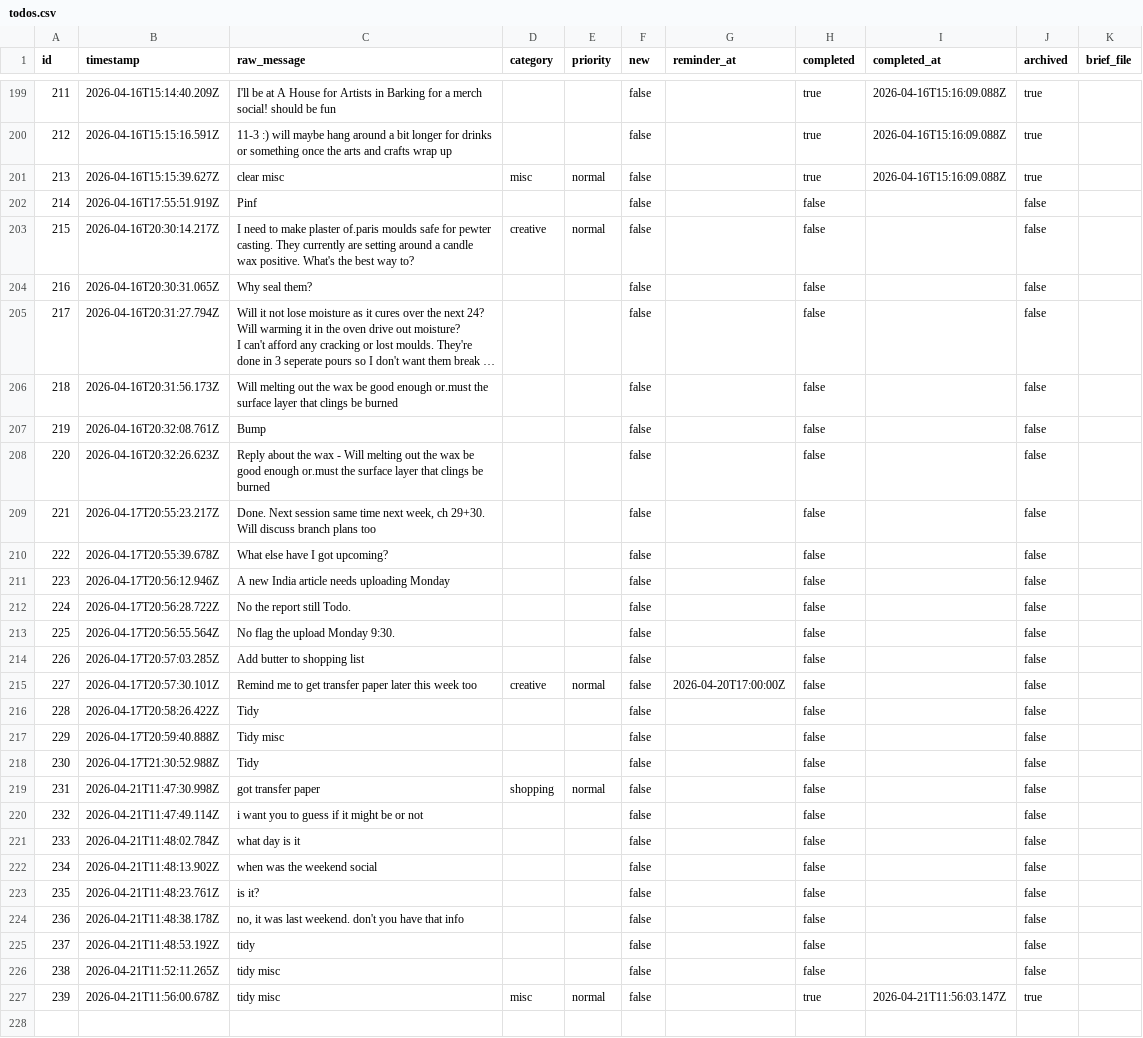
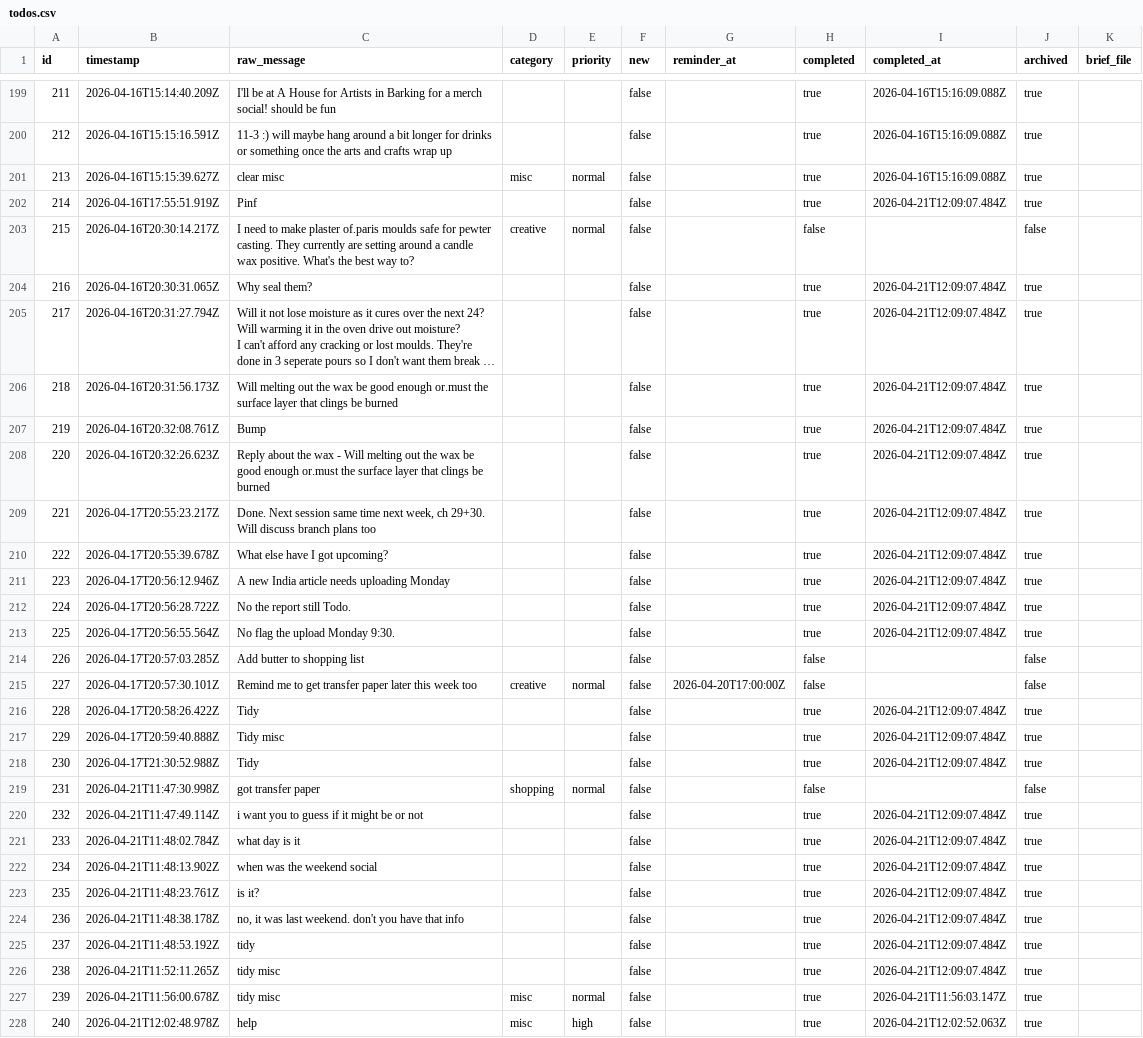
Before and after one commit to ChilliByte/stream-todo, a CSV file: todos.csv, drawn as a sheet; only a part is shown, gaps mark what is left out; long unchanged cells end in …; the diff names each change by its address in the sheet, - before the commit and + after, or states it on an @@ line.

Commit message:
clear misc except #226

```diff
--- a/todos.csv
+++ b/todos.csv
-H202 (completed): false
+H202 (completed): true
-I202 (completed_at): (empty)
+I202 (completed_at): 2026-04-21T12:09:07.484Z
-J202 (archived): false
+J202 (archived): true
-H204:H213 (completed): false
+H204:H213 (completed): true
-I204:I213 (completed_at): (empty)
+I204:I213 (completed_at): 2026-04-21T12:09:07.484Z
-J204:J213 (archived): false
+J204:J213 (archived): true
-H216:H218 (completed): false
+H216:H218 (completed): true
-I216:I218 (completed_at): (empty)
+I216:I218 (completed_at): 2026-04-21T12:09:07.484Z
-J216:J218 (archived): false
+J216:J218 (archived): true
-H220:H226 (completed): false
+H220:H226 (completed): true
-I220:I226 (completed_at): (empty)
+I220:I226 (completed_at): 2026-04-21T12:09:07.484Z
-J220:J226 (archived): false
+J220:J226 (archived): true
+row 228: 240 | 2026-04-21T12:02:48.978Z | help | misc | high | false |  | true | 2026-04-21T12:02:52.063Z | true
```
Also changed, not shown: 1 other file.
